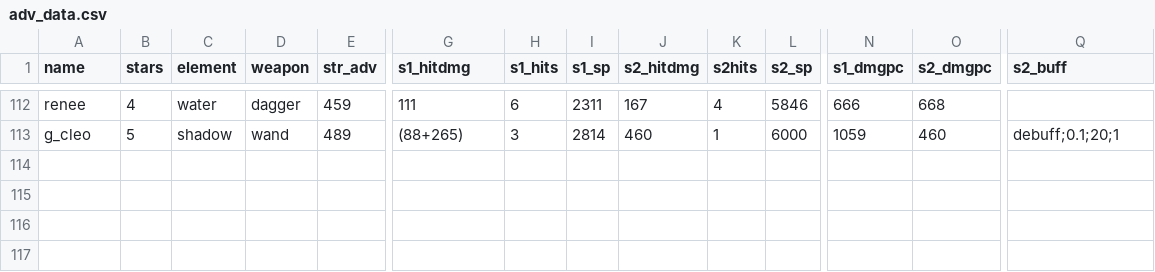
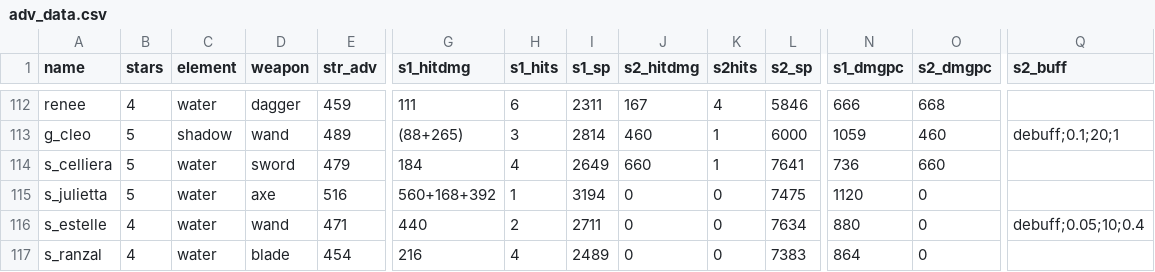
Before and after one commit to b1ueb1ues/dl, a CSV file: conf/adv_data.csv, drawn as a sheet; only a part is shown, gaps mark what is left out; rows hold the shown columns only; the diff names each change by its address in the sheet, - before the commit and + after, or states it on an @@ line.

```diff
--- a/conf/adv_data.csv
+++ b/conf/adv_data.csv
+row 114: s_celliera | 5 | water | sword | 479 | 184 | 4 | 2649 | 660 | 1 | 7641 | 736 | 660
+row 115: s_julietta | 5 | water | axe | 516 | 560+168+392 | 1 | 3194 | 0 | 0 | 7475 | 1120 | 0
+row 116: s_estelle | 4 | water | wand | 471 | 440 | 2 | 2711 | 0 | 0 | 7634 | 880 | 0 | debuff;0.05;10;0.4
+row 117: s_ranzal | 4 | water | blade | 454 | 216 | 4 | 2489 | 0 | 0 | 7383 | 864 | 0
```
Also changed, not shown: 12 other files.
